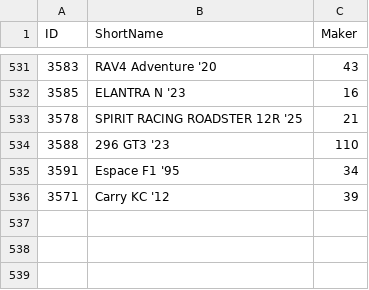
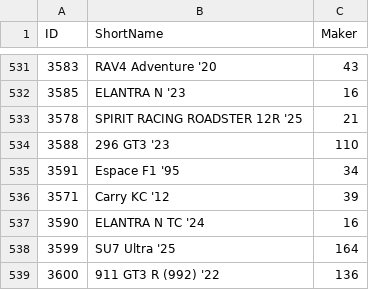
Before and after one commit to profittlich/gt7speedboard, a CSV file: cars.csv, drawn as a sheet; only a part is shown, gaps mark what is left out; the diff names each change by its address in the sheet, - before the commit and + after, or states it on an @@ line.

Commit message:
Added boundary support. Updated car list.

```diff
--- a/cars.csv
+++ b/cars.csv
+row 537: 3590 | ELANTRA N TC '24 | 16
+row 538: 3599 | SU7 Ultra '25 | 164
+row 539: 3600 | 911 GT3 R (992) '22 | 136
```
Also changed, not shown: makers.csv, 3 other files.
